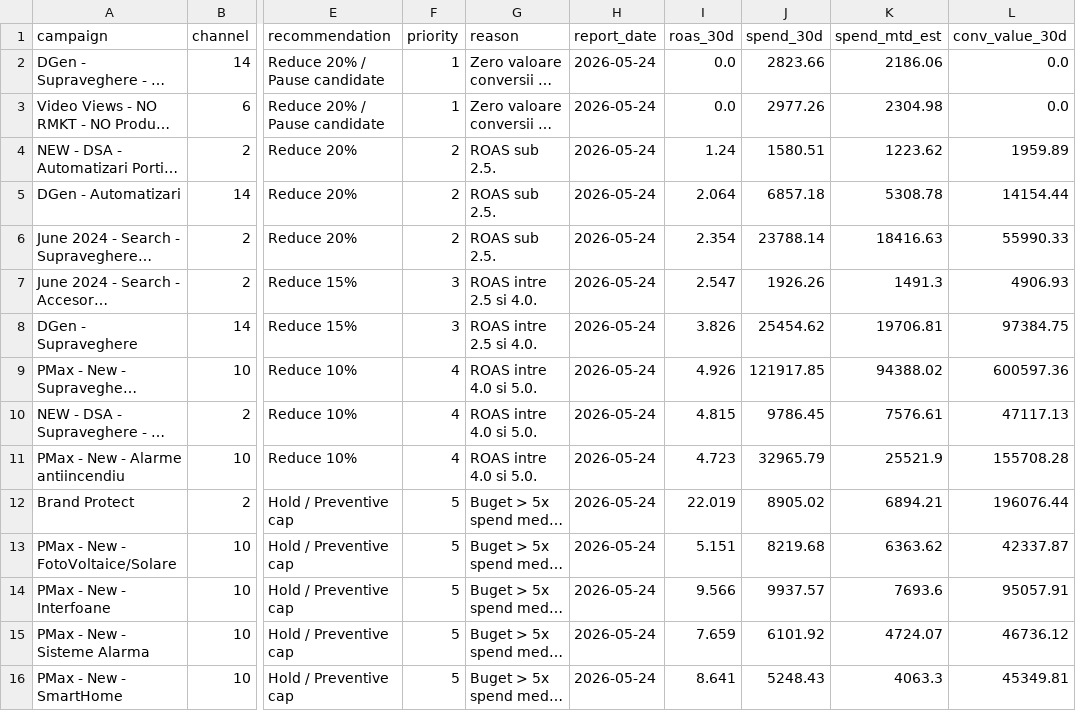
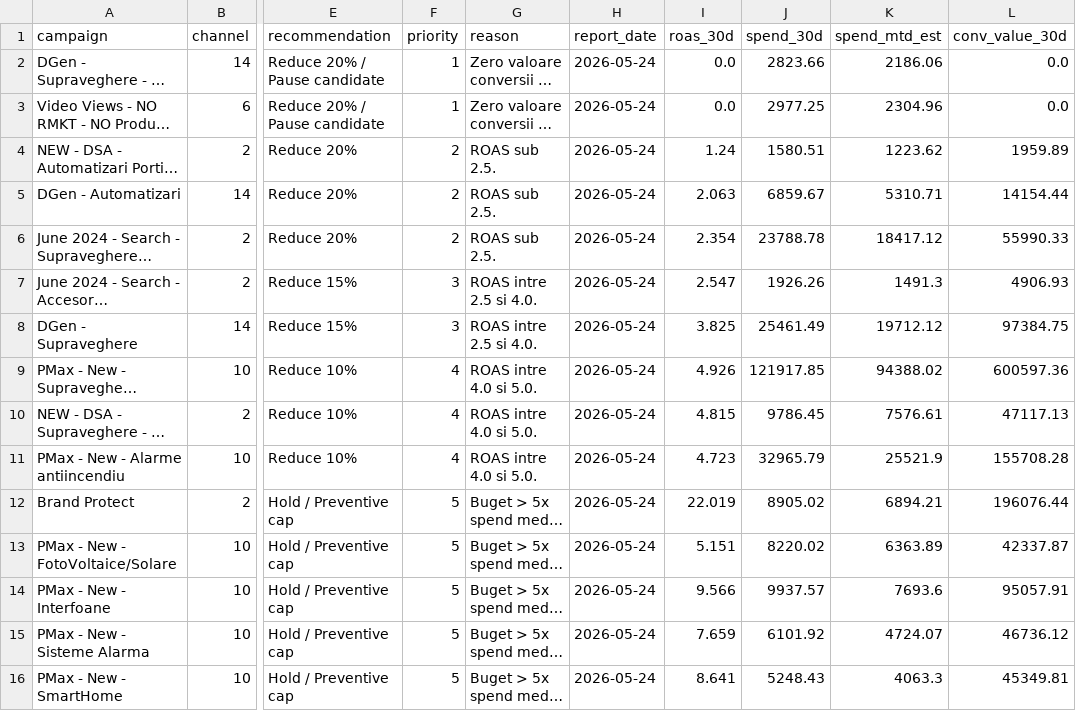
Before and after one commit to attilabirtha/a2t.ro, a CSV file: data/output/campaign_recommendations.csv, drawn as a sheet; only a part is shown, gaps mark what is left out; long unchanged cells end in …; the diff covers the shown part only; the diff names each change by its address in the sheet, - before the commit and + after, or states it on an @@ line.

```diff
--- a/data/output/campaign_recommendations.csv
+++ b/data/output/campaign_recommendations.csv
-J3 (spend_30d): 2977.26
+J3 (spend_30d): 2977.25
-K3 (spend_mtd_est): 2304.98
+K3 (spend_mtd_est): 2304.96
-I5 (roas_30d): 2.064
+I5 (roas_30d): 2.063
-J5 (spend_30d): 6857.18
+J5 (spend_30d): 6859.67
-K5 (spend_mtd_est): 5308.78
+K5 (spend_mtd_est): 5310.71
-J6 (spend_30d): 23788.14
+J6 (spend_30d): 23788.78
-K6 (spend_mtd_est): 18416.63
+K6 (spend_mtd_est): 18417.12
-I8 (roas_30d): 3.826
+I8 (roas_30d): 3.825
-J8 (spend_30d): 25454.62
+J8 (spend_30d): 25461.49
-K8 (spend_mtd_est): 19706.81
+K8 (spend_mtd_est): 19712.12
-J13 (spend_30d): 8219.68
+J13 (spend_30d): 8220.02
-K13 (spend_mtd_est): 6363.62
+K13 (spend_mtd_est): 6363.89
```
Also changed, not shown: 11 edited cells elsewhere in this file, data/output/category_summary.csv, data/output/channel_summary.csv, 6 other files.
